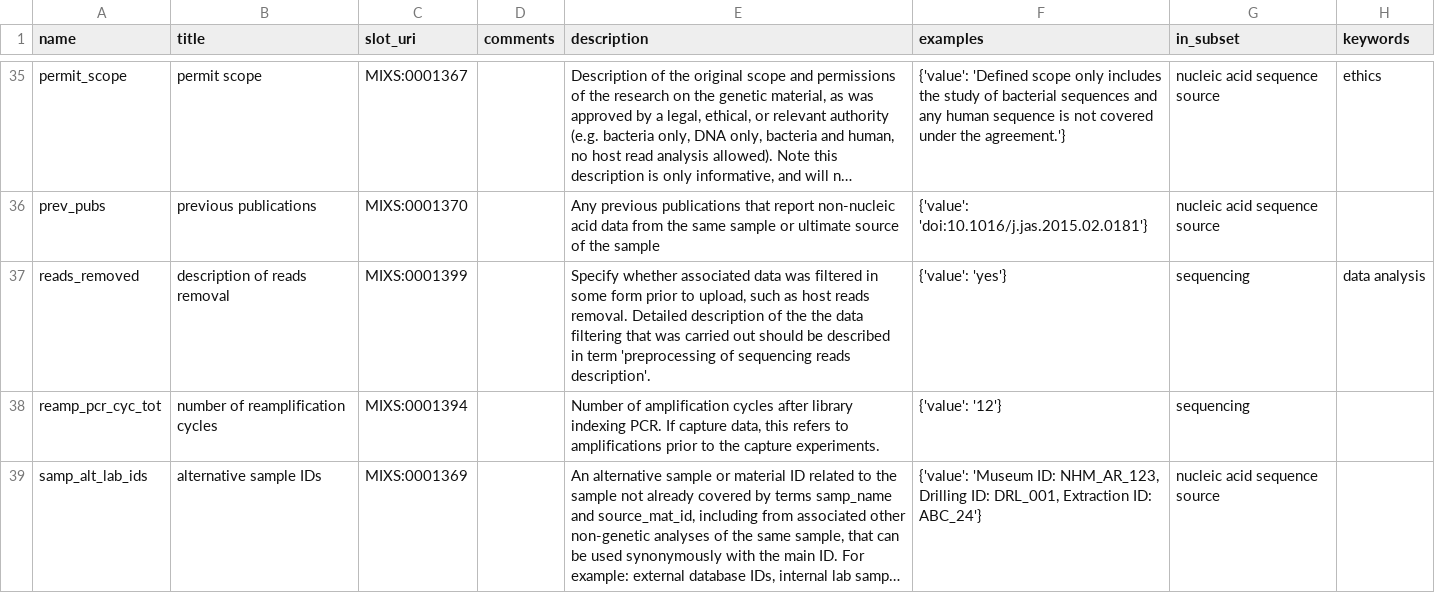
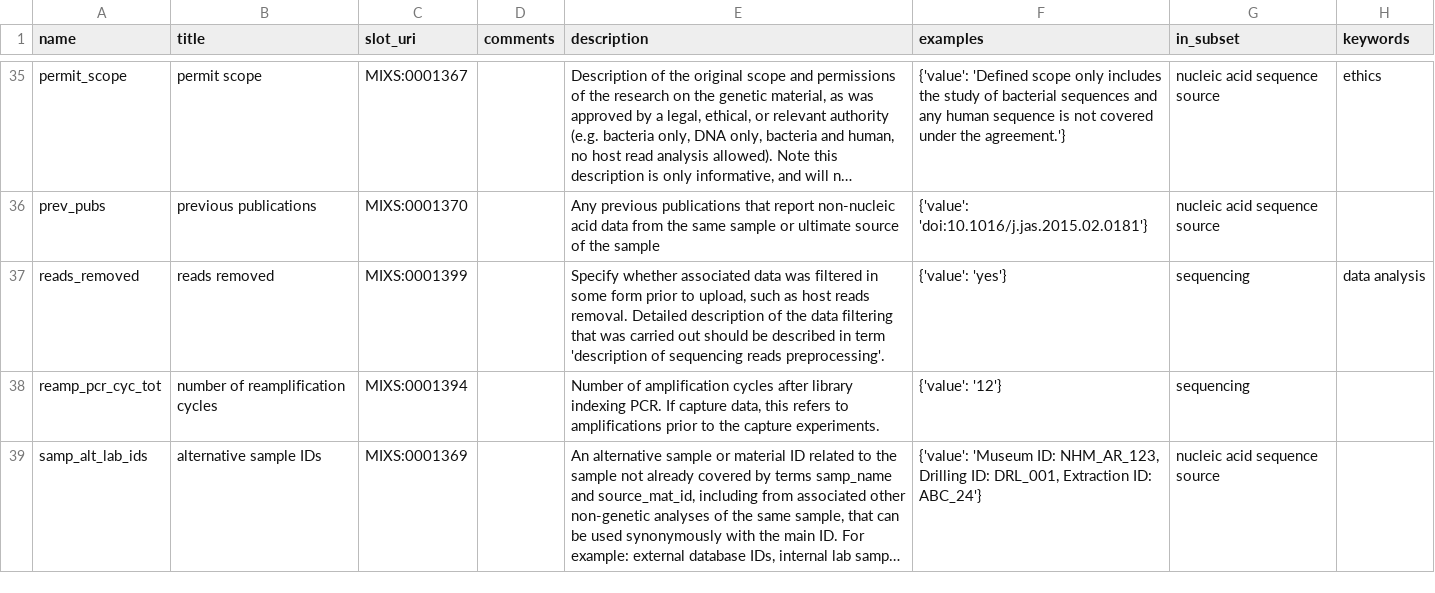
Before and after one commit to MIxS-MInAS/extension-ancient, a TSV file: project/class-model-tsvs/Ancient.tsv, drawn as a sheet; only a part is shown, gaps mark what is left out; long unchanged cells end in …; the diff names each change by its address in the sheet, - before the commit and + after, or states it on an @@ line.

```diff
--- a/project/class-model-tsvs/Ancient.tsv
+++ b/project/class-model-tsvs/Ancient.tsv
-B37 (title): description of reads removal
+B37 (title): reads removed
-E37 (description): …of the the data filtering that was carried out should be described in term 'preprocessing of sequencing reads description'.
+E37 (description): …of the data filtering that was carried out should be described in term 'description of sequencing reads preprocessing'.
```
Also changed, not shown: 5 other files.
